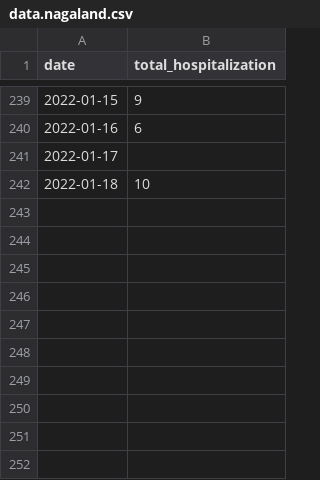
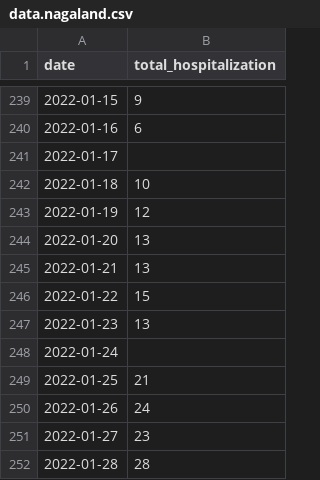
Before and after one commit to grill05/misc_bed_availability_scraper, a CSV file: data.nagaland.csv, drawn as a sheet; only a part is shown, gaps mark what is left out.

Commit message:
Manual: nagaland

```diff
--- a/data.nagaland.csv
+++ b/data.nagaland.csv
@@ -242 +242,11 @@ date,total_hospitalization
 2022-01-18,10
+2022-01-19,12
+2022-01-20,13
+2022-01-21,13
+2022-01-22,15
+2022-01-23,13
+2022-01-24,
+2022-01-25,21
+2022-01-26,24
+2022-01-27,23
+2022-01-28,28
```
Also changed, not shown: 2 other files.
